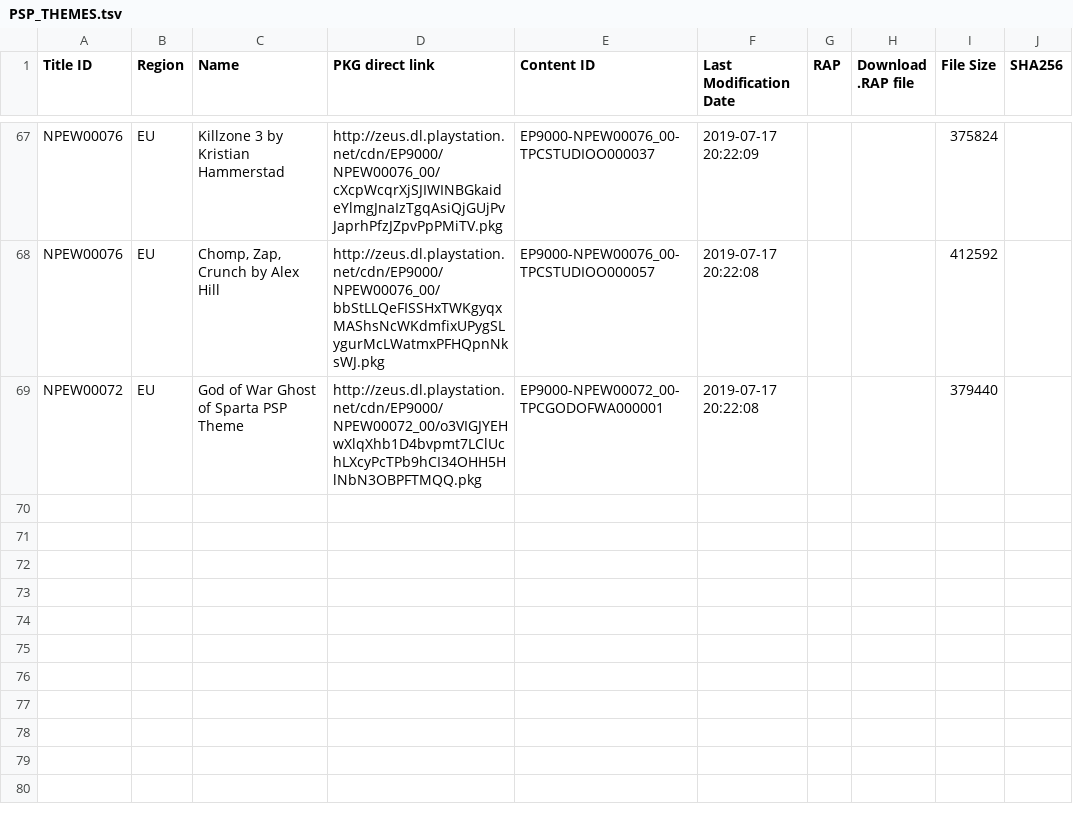
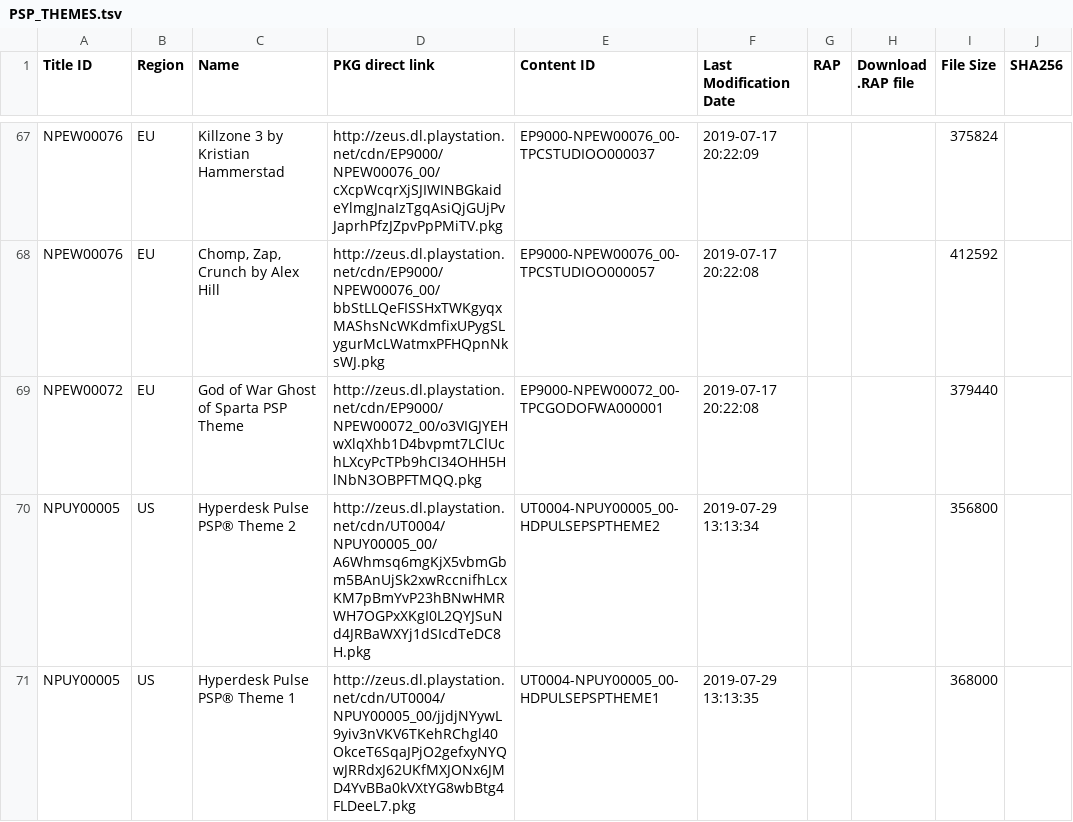
Before and after one commit to nulllpoint/NPS_Chinese_Version, a TSV file: PSP_THEMES.tsv, drawn as a sheet; only a part is shown, gaps mark what is left out; the diff names each change by its address in the sheet, - before the commit and + after, or states it on an @@ line.

```diff
--- a/PSP_THEMES.tsv
+++ b/PSP_THEMES.tsv
+row 70: NPUY00005 | US | Hyperdesk Pulse PSP® Theme 2 | http://zeus.dl.playstation.net/cdn/UT0004/NPUY00005_00/A6Whmsq6mgKjX5vbmGbm5BAnUjSk2xwRccnifhLcxKM7pBmYvP23hBNwHMRWH7OGPxXKgI0L2QYJSuNd4JRBaWXYj1dSIcdTeDC8H.pkg | UT0004-NPUY00005_00-HDPULSEPSPTHEME2 | 2019-07-29 13:13:34 |  |  | 356800
+row 71: NPUY00005 | US | Hyperdesk Pulse PSP® Theme 1 | http://zeus.dl.playstation.net/cdn/UT0004/NPUY00005_00/jjdjNYywL9yiv3nVKV6TKehRChgl40OkceT6SqaJPjO2gefxyNYQwJRRdxJ62UKfMXJONx6JMD4YvBBa0kVXtYG8wbBtg4FLDeeL7.pkg | UT0004-NPUY00005_00-HDPULSEPSPTHEME1 | 2019-07-29 13:13:35 |  |  | 368000
```
Also changed, not shown: PSP_DLCS.tsv, PSX_GAMES.tsv, 5 other files.
